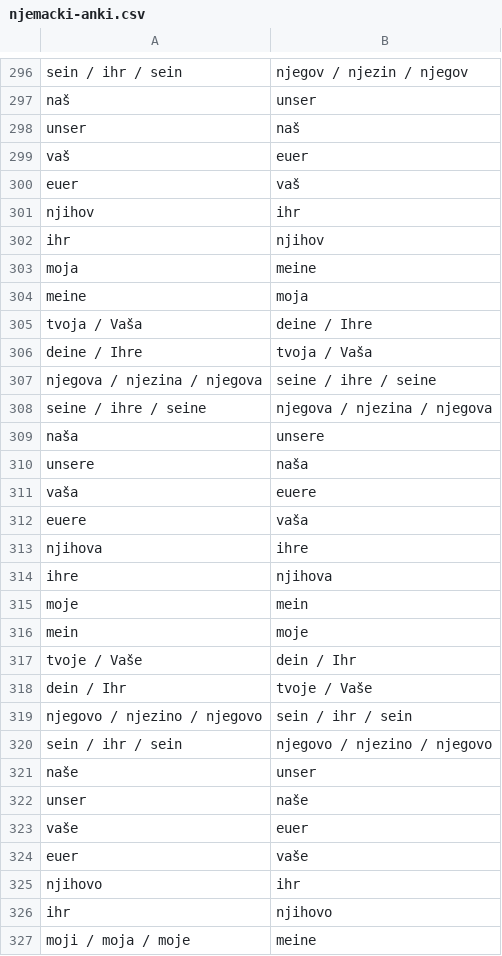
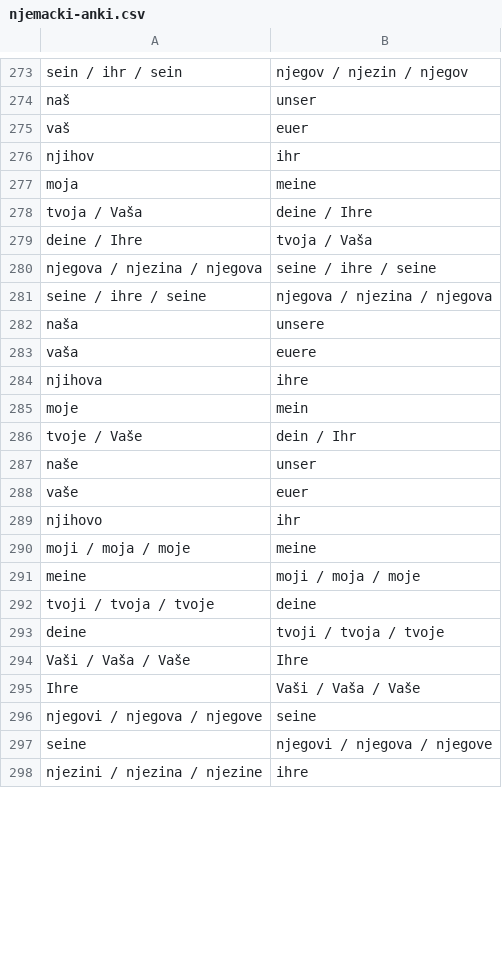
Before and after one commit to ivan444/njemacki, a CSV file: njemacki-anki.csv, drawn as a sheet; only a part is shown, gaps mark what is left out; the shorter side is filled out with more unchanged rows; removed rows and columns are numbered as before the commit, all else as after; the diff covers the shown part only; the diff names each change by its address in the sheet, - before the commit and + after, or states it on an @@ line.

```diff
--- a/njemacki-anki.csv
+++ b/njemacki-anki.csv
-row 298: unser | naš
-row 300: euer | vaš
-row 302: ihr | njihov
-row 304: meine | moja
-row 310: unsere | naša
-row 312: euere | vaša
-row 314: ihre | njihova
-row 316: mein | moje
-row 318: dein / Ihr | tvoje / Vaše
-row 319: njegovo / njezino / njegovo | sein / ihr / sein
-row 320: sein / ihr / sein | njegovo / njezino / njegovo
-row 322: unser | naše
-row 324: euer | vaše
-row 326: ihr | njihovo
```
Also changed, not shown: 3 added rows, 39 removed rows and 36 edited cells elsewhere in this file.
